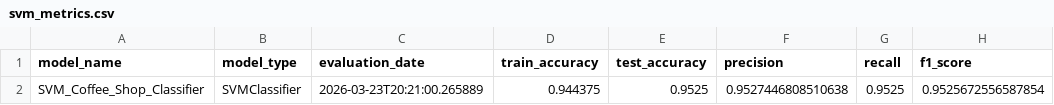
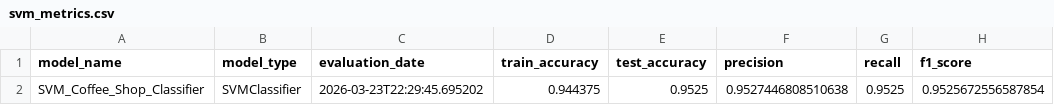
Before and after one commit to RyuWilliam/Taller-Probar-algoritmos., a CSV file: ML-Algorithms/results/svm/svm_metrics.csv, drawn as a sheet; only a part is shown; the diff names each change by its address in the sheet, - before the commit and + after, or states it on an @@ line.

```diff
--- a/ML-Algorithms/results/svm/svm_metrics.csv
+++ b/ML-Algorithms/results/svm/svm_metrics.csv
-C2 (evaluation_date): 2026-03-23T20:21:00.265889
+C2 (evaluation_date): 2026-03-23T22:29:45.695202
```
Also changed, not shown: ML-Algorithms/results/randomforest/randomforest_metrics.csv, 19 other files.
